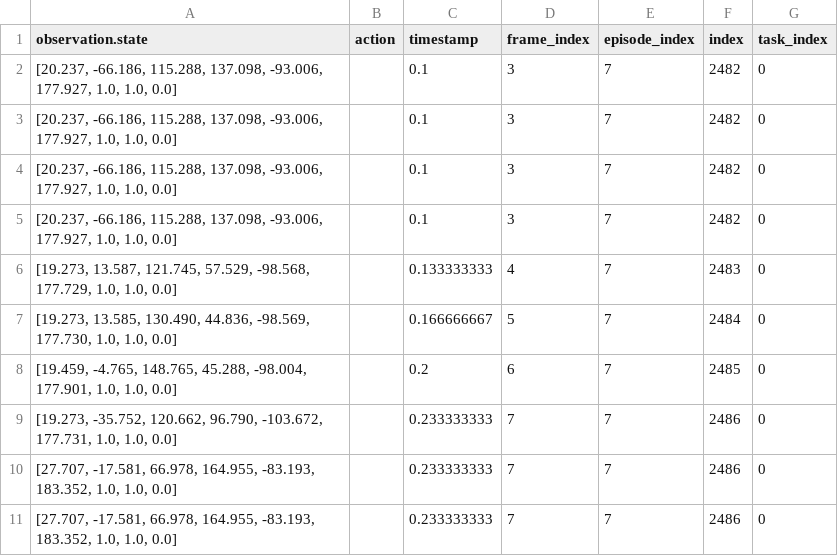
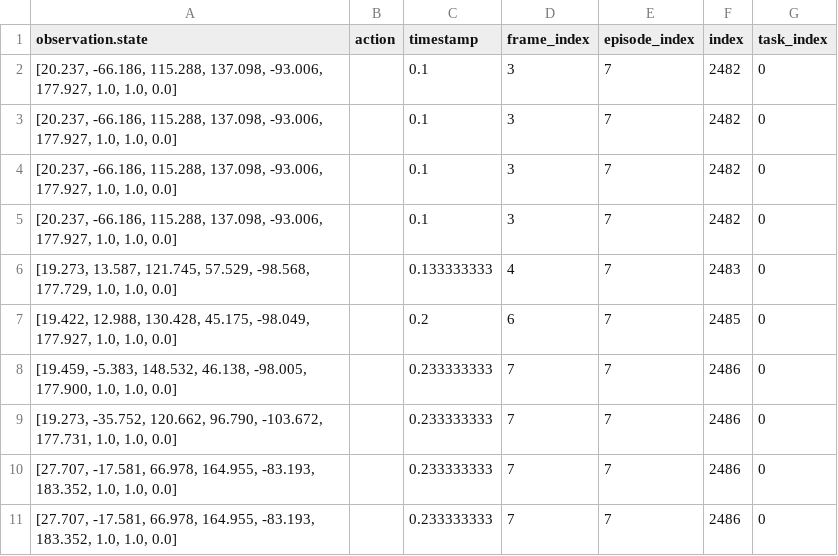
Before and after one commit to hongalicia/RobotSnackServing, a CSV file: ROS/trajectories/drop_waffle.csv, drawn as a sheet.

```diff
--- a/ROS/trajectories/drop_waffle.csv
+++ b/ROS/trajectories/drop_waffle.csv
@@ -6,4 +6,4 @@ observation.state,action,timestamp,frame_index,episode_index,index,task_index
 "[19.273, 13.587, 121.745, 57.529, -98.568, 177.729, 1.0, 1.0, 0.0]",,0.133333333,4,7,2483,0
-"[19.273, 13.585, 130.490, 44.836, -98.569, 177.730, 1.0, 1.0, 0.0]",,0.166666667,5,7,2484,0
-"[19.459, -4.765, 148.765, 45.288, -98.004, 177.901, 1.0, 1.0, 0.0]",,0.2,6,7,2485,0
+"[19.422, 12.988, 130.428, 45.175, -98.049, 177.927, 1.0, 1.0, 0.0]",,0.2,6,7,2485,0
+"[19.459, -5.383, 148.532, 46.138, -98.005, 177.900, 1.0, 1.0, 0.0]",,0.233333333,7,7,2486,0
 "[19.273, -35.752, 120.662, 96.790, -103.672, 177.731, 1.0, 1.0, 0.0]",,0.233333333,7,7,2486,0
```
Also changed, not shown: 6 other files.
